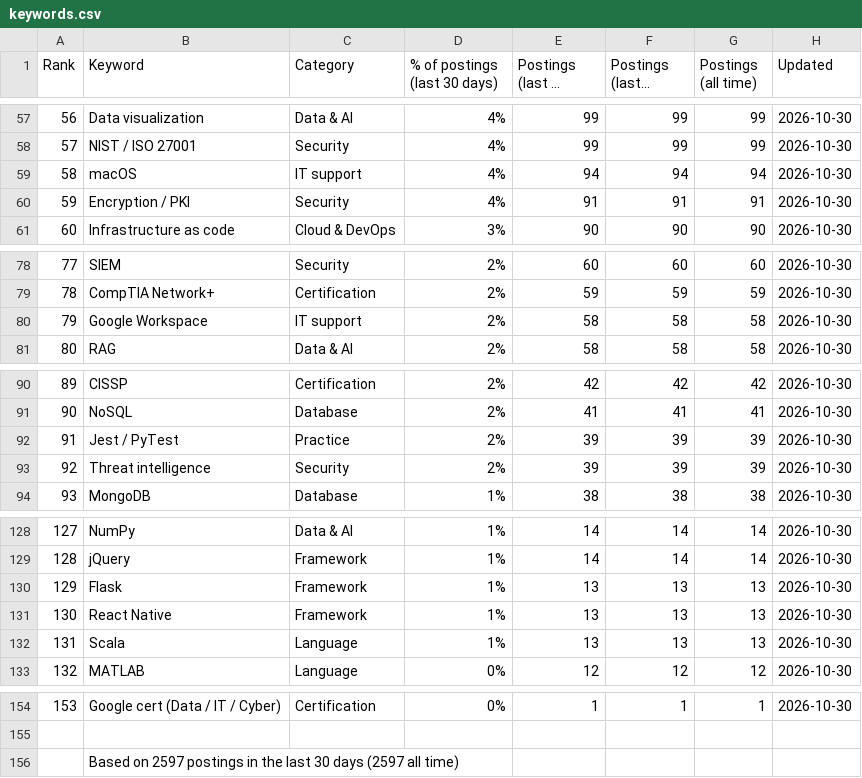
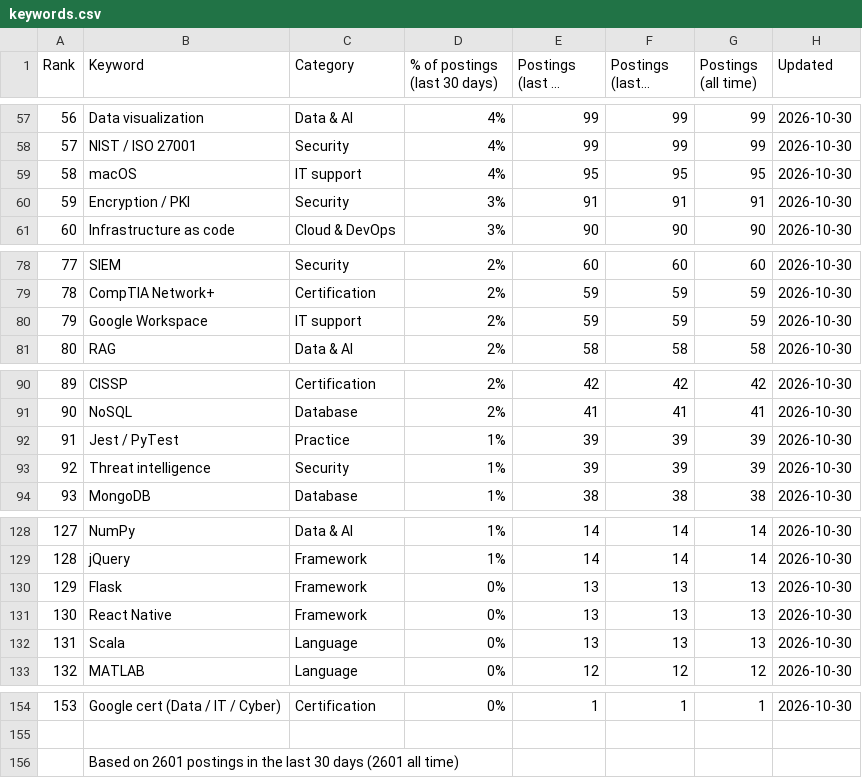
Before and after one commit to sagarh12/canada-jobs-feed, a CSV file: feed/keywords.csv, drawn as a sheet; only a part is shown, gaps mark what is left out; long unchanged cells end in …; the diff covers the shown part only; the diff names each change by its address in the sheet, - before the commit and + after, or states it on an @@ line.

```diff
--- a/feed/keywords.csv
+++ b/feed/keywords.csv
-E59 (Postings (last 30 days)): 94
+E59 (Postings (last 30 days)): 95
-F59 (Postings (last 7 days)): 94
+F59 (Postings (last 7 days)): 95
-G59 (Postings (all time)): 94
+G59 (Postings (all time)): 95
-D60 (% of postings (last 30 days)): 4%
+D60 (% of postings (last 30 days)): 3%
-E80 (Postings (last 30 days)): 58
+E80 (Postings (last 30 days)): 59
-F80 (Postings (last 7 days)): 58
+F80 (Postings (last 7 days)): 59
-G80 (Postings (all time)): 58
+G80 (Postings (all time)): 59
-D92:D93 (% of postings (last 30 days)): 2%
+D92:D93 (% of postings (last 30 days)): 1%
-D130:D132 (% of postings (last 30 days)): 1%
+D130:D132 (% of postings (last 30 days)): 0%
-B156 (Keyword): Based on 2597 postings in the last 30 days (2597 all time)
+B156 (Keyword): Based on 2601 postings in the last 30 days (2601 all time)
```
Also changed, not shown: 65 edited cells elsewhere in this file, 3 other files.
